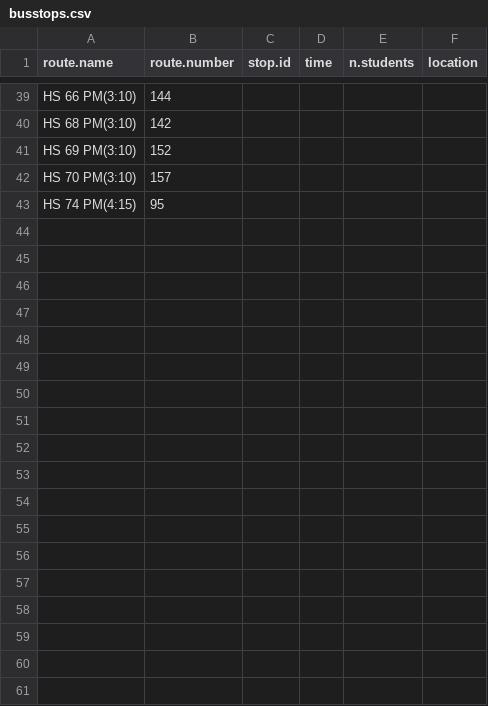
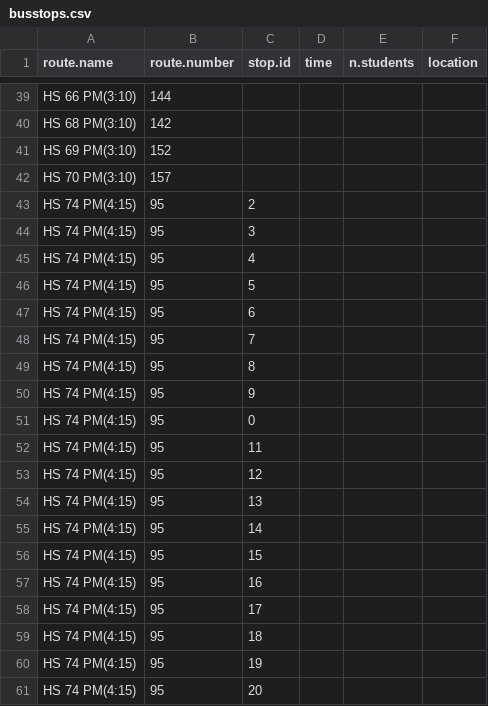
Before and after one commit to tlevine/scarsdale-data, a CSV file: school-buses/busstops.csv, drawn as a sheet; only a part is shown, gaps mark what is left out; the diff covers the shown part only.

Commit message:
another route

```diff
--- a/school-buses/busstops.csv
+++ b/school-buses/busstops.csv
@@ -42,2 +42,20 @@ HS 69 PM(3:10),     152,      ,
 HS 70 PM(3:10),     157,      ,
-HS 74 PM(4:15),      95,      ,
+HS 74 PM(4:15),      95,      2,
+HS 74 PM(4:15),      95,      3,
+HS 74 PM(4:15),      95,      4,
+HS 74 PM(4:15),      95,      5,
+HS 74 PM(4:15),      95,      6,
+HS 74 PM(4:15),      95,      7,
+HS 74 PM(4:15),      95,      8,
+HS 74 PM(4:15),      95,      9,
+HS 74 PM(4:15),      95,      0,
+HS 74 PM(4:15),      95,     11,
+HS 74 PM(4:15),      95,     12,
+HS 74 PM(4:15),      95,     13,
+HS 74 PM(4:15),      95,     14,
+HS 74 PM(4:15),      95,     15,
+HS 74 PM(4:15),      95,     16,
+HS 74 PM(4:15),      95,     17,
+HS 74 PM(4:15),      95,     18,
+HS 74 PM(4:15),      95,     19,
+HS 74 PM(4:15),      95,     20,
```
Also changed, not shown: 9 added rows elsewhere in this file.
